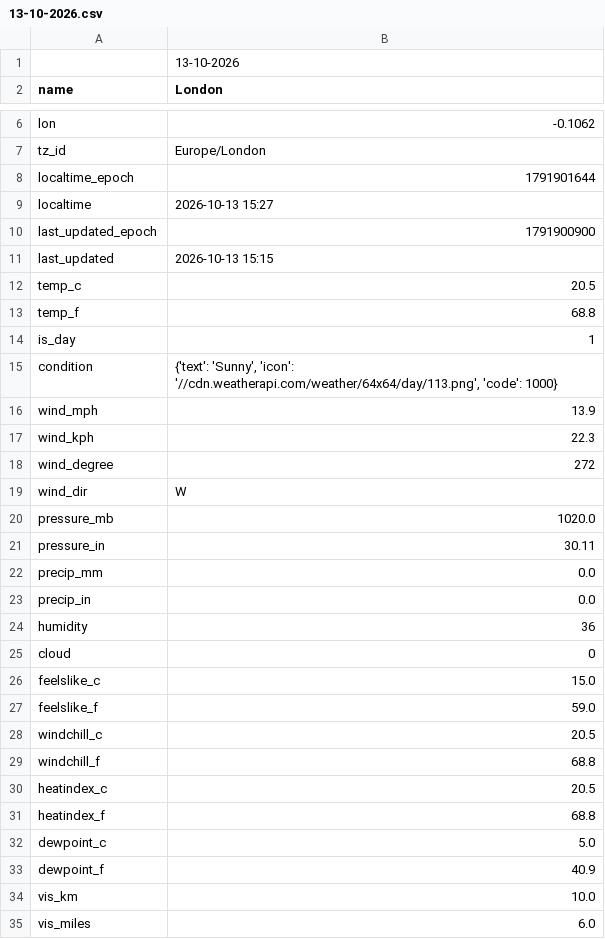
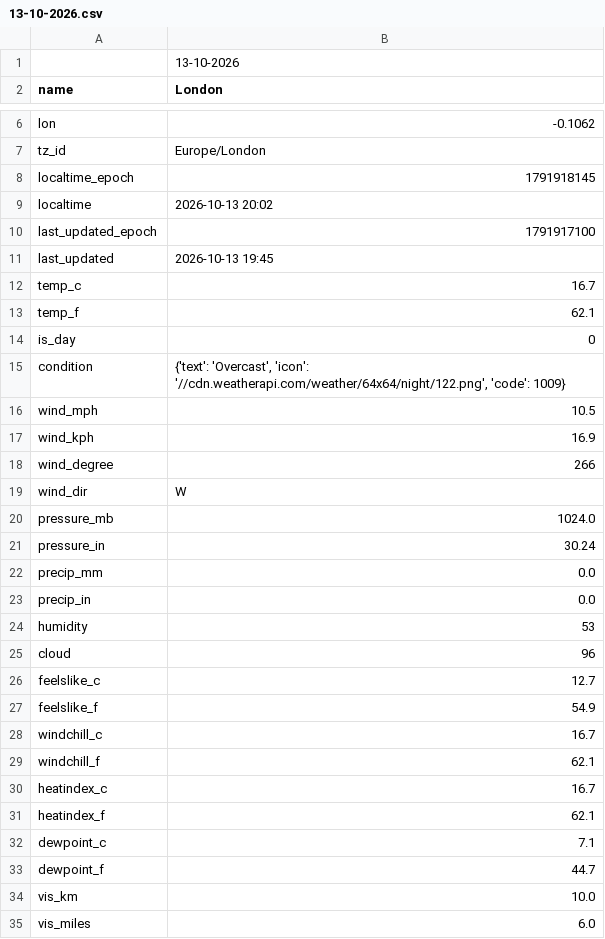
Before and after one commit to Thomas-Nguyen12/Weather_website, a CSV file: collected_data/13-10-2026.csv, drawn as a sheet; only a part is shown, gaps mark what is left out; the diff covers the shown part only.

Commit message:
Added a new file that has today's weather data

```diff
--- a/collected_data/13-10-2026.csv
+++ b/collected_data/13-10-2026.csv
@@ -7,28 +7,28 @@ lon,-0.1062
 tz_id,Europe/London
-localtime_epoch,1791901644
-localtime,2026-10-13 15:27
-last_updated_epoch,1791900900
-last_updated,2026-10-13 15:15
-temp_c,20.5
-temp_f,68.8
-is_day,1
-condition,"{'text': 'Sunny', 'icon': '//cdn.weatherapi.com/weather/64x64/day/113.png', 'code': 1000}"
-wind_mph,13.9
-wind_kph,22.3
-wind_degree,272
+localtime_epoch,1791918145
+localtime,2026-10-13 20:02
+last_updated_epoch,1791917100
+last_updated,2026-10-13 19:45
+temp_c,16.7
+temp_f,62.1
+is_day,0
+condition,"{'text': 'Overcast', 'icon': '//cdn.weatherapi.com/weather/64x64/night/122.png', 'code': 1009}"
+wind_mph,10.5
+wind_kph,16.9
+wind_degree,266
 wind_dir,W
-pressure_mb,1020.0
-pressure_in,30.11
+pressure_mb,1024.0
+pressure_in,30.24
 precip_mm,0.0
 precip_in,0.0
-humidity,36
-cloud,0
-feelslike_c,15.0
-feelslike_f,59.0
-windchill_c,20.5
-windchill_f,68.8
-heatindex_c,20.5
-heatindex_f,68.8
-dewpoint_c,5.0
-dewpoint_f,40.9
+humidity,53
+cloud,96
+feelslike_c,12.7
+feelslike_f,54.9
+windchill_c,16.7
+windchill_f,62.1
+heatindex_c,16.7
+heatindex_f,62.1
+dewpoint_c,7.1
+dewpoint_f,44.7
 vis_km,10.0
```
Also changed, not shown: 7 edited cells elsewhere in this file.
